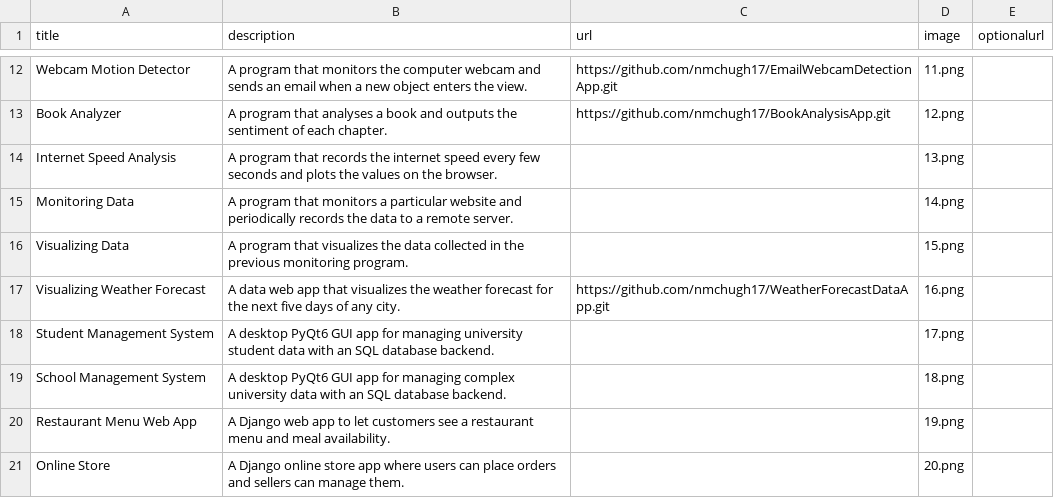
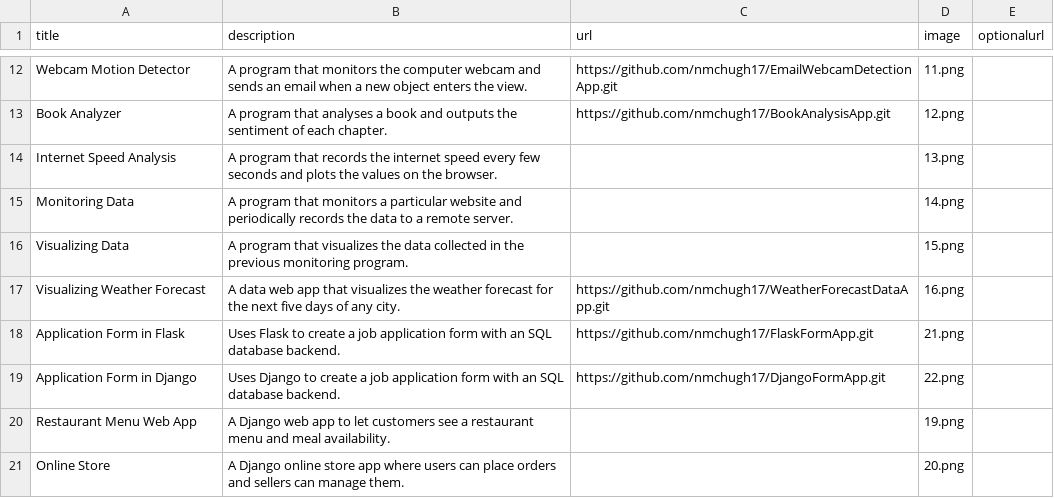
Before and after one commit to nmchugh17/PortfolioApp, a CSV file: data.csv, drawn as a sheet; only a part is shown, gaps mark what is left out.

Commit message:
Updates to data links, images and send email file

```diff
--- a/data.csv
+++ b/data.csv
@@ -17,4 +17,4 @@ Visualizing Data;A program that visualizes the data collected in the previous mo
 Visualizing Weather Forecast;A data web app that visualizes the weather forecast for the next five days of any city.;https://github.com/nmchugh17/WeatherForecastDataApp.git;16.png;
-Student Management System;A desktop PyQt6 GUI app for managing university student data with an SQL database backend.;;17.png;
-School Management System;A desktop PyQt6 GUI app for managing complex university data with an SQL database backend.;;18.png;
+Application Form in Flask;Uses Flask to create a job application form with an SQL database backend.;https://github.com/nmchugh17/FlaskFormApp.git;21.png;
+Application Form in Django;Uses Django to create a job application form with an SQL database backend.;https://github.com/nmchugh17/DjangoFormApp.git;22.png;
 Restaurant Menu Web App;A Django web app to let customers see a restaurant menu and meal availability.;;19.png;
```
Also changed, not shown: 4 other files.
